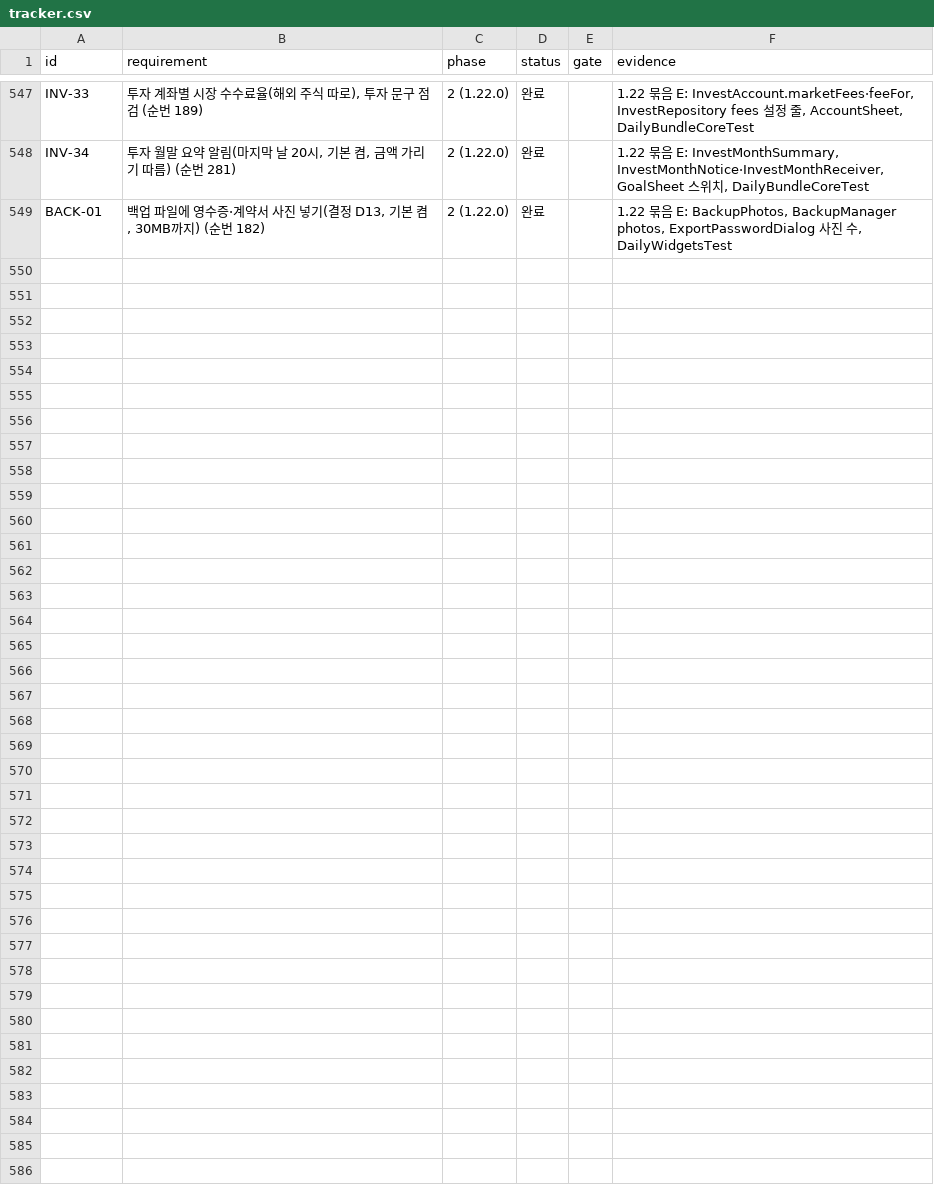
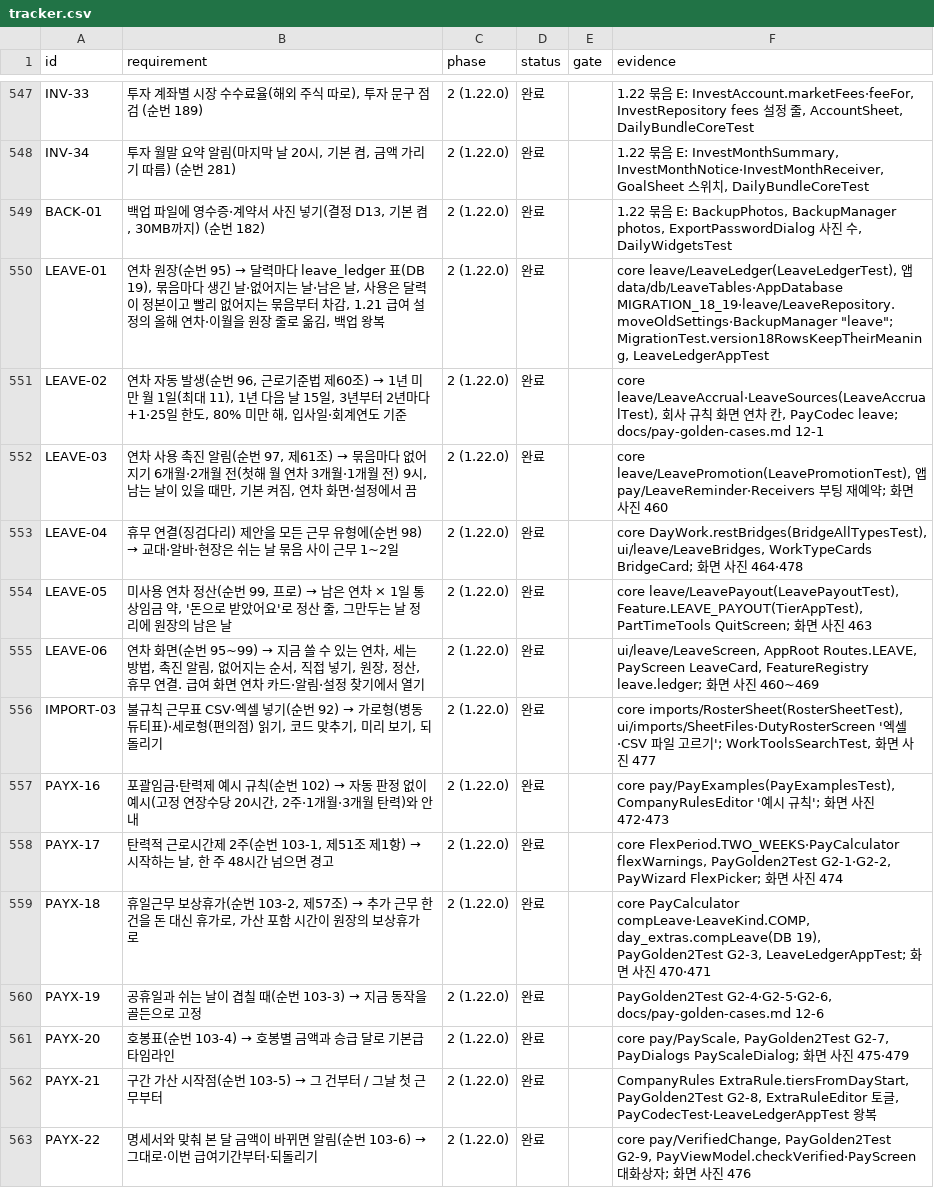
Before and after one commit to YWJMoney/-, a CSV file: shift-calendar-app/docs/tracker.csv, drawn as a sheet; only a part is shown, gaps mark what is left out; the diff names each change by its address in the sheet, - before the commit and + after, or states it on an @@ line.

```diff
--- a/shift-calendar-app/docs/tracker.csv
+++ b/shift-calendar-app/docs/tracker.csv
+row 550: LEAVE-01 | 연차 원장(순번 95) → 달력마다 leave_ledger 표(DB 19), 묶음마다 생긴 날·없어지는 날·남은 날, 사용은 달력이 정본이고 빨리 없어지는 묶음부터 차감, 1.21 급여 설정의 올해 연차·이월을 원장 줄로 옮김, 백업 왕복 | 2 (1.22.0) | 완료 |  | core leave/LeaveLedger(LeaveLedgerTest), 앱 data/db/LeaveTables·AppDatabase MIGRATION_18_19·leave/LeaveRepository.moveOldSettings·BackupManager "leave"; MigrationTest.version18RowsKeepTheirMeaning, LeaveLedgerAppTest
+row 551: LEAVE-02 | 연차 자동 발생(순번 96, 근로기준법 제60조) → 1년 미만 월 1일(최대 11), 1년 다음 날 15일, 3년부터 2년마다 +1·25일 한도, 80% 미만 해, 입사일·회계연도 기준 | 2 (1.22.0) | 완료 |  | core leave/LeaveAccrual·LeaveSources(LeaveAccrualTest), 회사 규칙 화면 연차 칸, PayCodec leave; docs/pay-golden-cases.md 12-1
+row 552: LEAVE-03 | 연차 사용 촉진 알림(순번 97, 제61조) → 묶음마다 없어지기 6개월·2개월 전(첫해 월 연차 3개월·1개월 전) 9시, 남는 날이 있을 때만, 기본 켜짐, 연차 화면·설정에서 끔 | 2 (1.22.0) | 완료 |  | core leave/LeavePromotion(LeavePromotionTest), 앱 pay/LeaveReminder·Receivers 부팅 재예약; 화면 사진 460
+row 553: LEAVE-04 | 휴무 연결(징검다리) 제안을 모든 근무 유형에(순번 98) → 교대·알바·현장은 쉬는 날 묶음 사이 근무 1~2일 | 2 (1.22.0) | 완료 |  | core DayWork.restBridges(BridgeAllTypesTest), ui/leave/LeaveBridges, WorkTypeCards BridgeCard; 화면 사진 464·478
+row 554: LEAVE-05 | 미사용 연차 정산(순번 99, 프로) → 남은 연차 × 1일 통상임금 약, '돈으로 받았어요'로 정산 줄, 그만두는 날 정리에 원장의 남은 날 | 2 (1.22.0) | 완료 |  | core leave/LeavePayout(LeavePayoutTest), Feature.LEAVE_PAYOUT(TierAppTest), PartTimeTools QuitScreen; 화면 사진 463
+row 555: LEAVE-06 | 연차 화면(순번 95~99) → 지금 쓸 수 있는 연차, 세는 방법, 촉진 알림, 없어지는 순서, 직접 넣기, 원장, 정산, 휴무 연결. 급여 화면 연차 카드·알림·설정 찾기에서 열기 | 2 (1.22.0) | 완료 |  | ui/leave/LeaveScreen, AppRoot Routes.LEAVE, PayScreen LeaveCard, FeatureRegistry leave.ledger; 화면 사진 460~469
+row 556: IMPORT-03 | 불규칙 근무표 CSV·엑셀 넣기(순번 92) → 가로형(병동 듀티표)·세로형(편의점) 읽기, 코드 맞추기, 미리 보기, 되돌리기 | 2 (1.22.0) | 완료 |  | core imports/RosterSheet(RosterSheetTest), ui/imports/SheetFiles·DutyRosterScreen '엑셀·CSV 파일 고르기'; WorkToolsSearchTest, 화면 사진 477
+row 557: PAYX-16 | 포괄임금·탄력제 예시 규칙(순번 102) → 자동 판정 없이 예시(고정 연장수당 20시간, 2주·1개월·3개월 탄력)와 안내 | 2 (1.22.0) | 완료 |  | core pay/PayExamples(PayExamplesTest), CompanyRulesEditor '예시 규칙'; 화면 사진 472·473
+row 558: PAYX-17 | 탄력적 근로시간제 2주(순번 103-1, 제51조 제1항) → 시작하는 날, 한 주 48시간 넘으면 경고 | 2 (1.22.0) | 완료 |  | core FlexPeriod.TWO_WEEKS·PayCalculator flexWarnings, PayGolden2Test G2-1·G2-2, PayWizard FlexPicker; 화면 사진 474
+row 559: PAYX-18 | 휴일근무 보상휴가(순번 103-2, 제57조) → 추가 근무 한 건을 돈 대신 휴가로, 가산 포함 시간이 원장의 보상휴가로 | 2 (1.22.0) | 완료 |  | core PayCalculator compLeave·LeaveKind.COMP, day_extras.compLeave(DB 19), PayGolden2Test G2-3, LeaveLedgerAppTest; 화면 사진 470·471
+row 560: PAYX-19 | 공휴일과 쉬는 날이 겹칠 때(순번 103-3) → 지금 동작을 골든으로 고정 | 2 (1.22.0) | 완료 |  | PayGolden2Test G2-4·G2-5·G2-6, docs/pay-golden-cases.md 12-6
+row 561: PAYX-20 | 호봉표(순번 103-4) → 호봉별 금액과 승급 달로 기본급 타임라인 | 2 (1.22.0) | 완료 |  | core pay/PayScale, PayGolden2Test G2-7, PayDialogs PayScaleDialog; 화면 사진 475·479
+row 562: PAYX-21 | 구간 가산 시작점(순번 103-5) → 그 건부터 / 그날 첫 근무부터 | 2 (1.22.0) | 완료 |  | CompanyRules ExtraRule.tiersFromDayStart, PayGolden2Test G2-8, ExtraRuleEditor 토글, PayCodecTest·LeaveLedgerAppTest 왕복
+row 563: PAYX-22 | 명세서와 맞춰 본 달 금액이 바뀌면 알림(순번 103-6) → 그대로·이번 급여기간부터·되돌리기 | 2 (1.22.0) | 완료 |  | core pay/VerifiedChange, PayGolden2Test G2-9, PayViewModel.checkVerified·PayScreen 대화상자; 화면 사진 476
```
Also changed, not shown: 1 other file.
